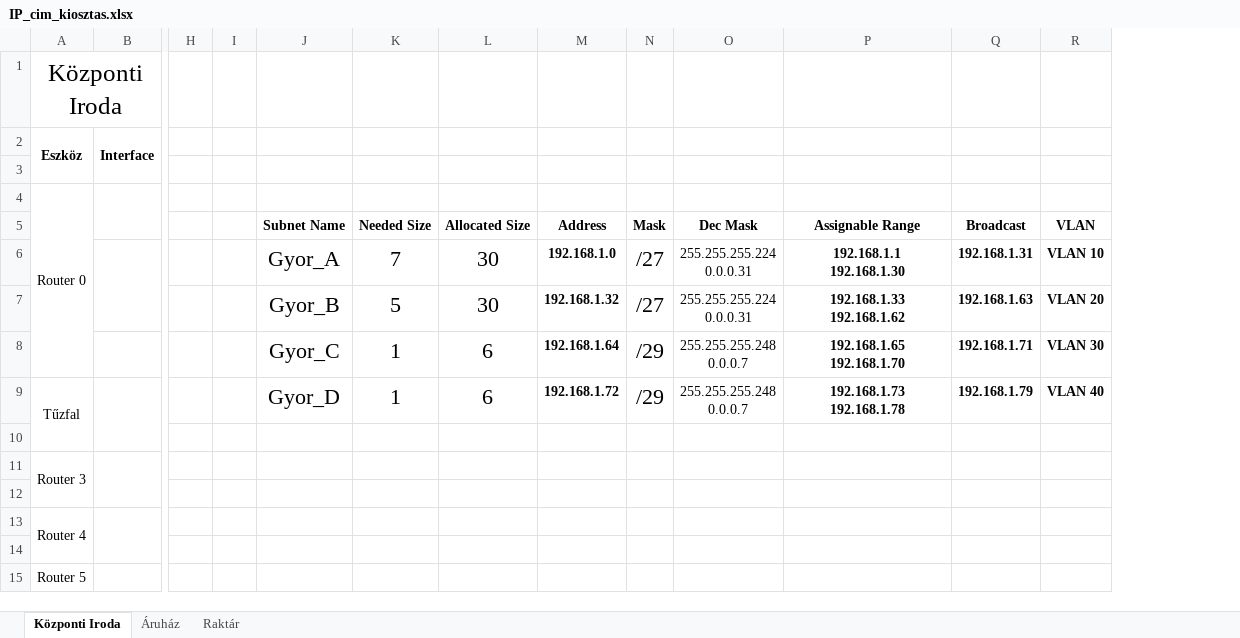
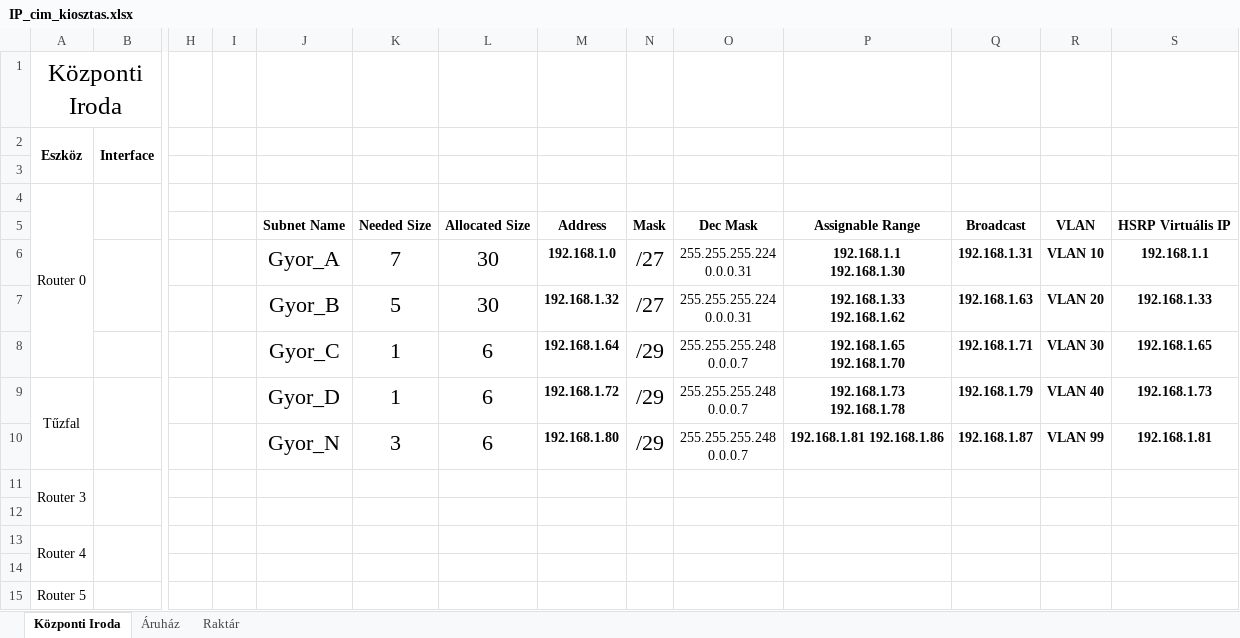
Before and after one commit to LocskaG/Uzemelteto_vizsgaremek_2024, an Excel workbook: IP_cim_kiosztas.xlsx, sheet Központi Iroda, drawn as a sheet; only a part is shown, gaps mark what is left out; values as stored, in another font and other column widths than the file's, no borders; rows hold the shown columns only; ↵ is a line break in a cell; the diff names each change by its address in the sheet, - before the commit and + after, or states it on an @@ line.

```diff
--- a/IP_cim_kiosztas.xlsx (sheet Központi Iroda)
+++ b/IP_cim_kiosztas.xlsx (sheet Központi Iroda)
+column S, rows 5-10: HSRP Virtuális IP | 192.168.1.1 | 192.168.1.33 | 192.168.1.65 | 192.168.1.73 | 192.168.1.81
-row 10: (empty)
+row 10:  |  |  |  | Gyor_N | 3 | 6 | 192.168.1.80 | /29 | 255.255.255.248 ↵ 0.0.0.7 | 192.168.1.81 192.168.1.86 | 192.168.1.87 | VLAN 99 | 192.168.1.81
```
Also changed, not shown: 1 other file.
